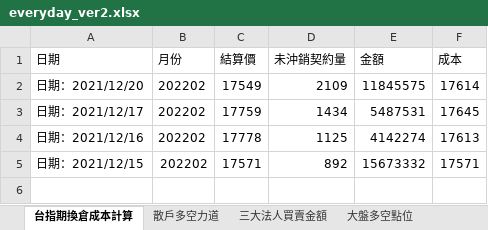
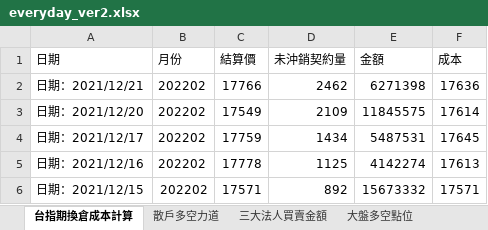
Before and after one commit to raywugithub/Crawler, an Excel workbook: everyday_ver2.xlsx, sheet 台指期換倉成本計算, drawn as a sheet; values as stored, in another font and other column widths than the file's, no borders; the diff names each change by its address in the sheet, - before the commit and + after, or states it on an @@ line.

```diff
--- a/everyday_ver2.xlsx (sheet 台指期換倉成本計算)
+++ b/everyday_ver2.xlsx (sheet 台指期換倉成本計算)
+row 2: 日期：2021/12/21 | 202202 | 17766 | 2462 | 6271398 | 17636
```
Also changed, not shown: sheet 期貨大額交易人未沖銷部位, sheet 三大法人買賣金額, sheet 大盤多空點位, sheet 散戶多空力道.
